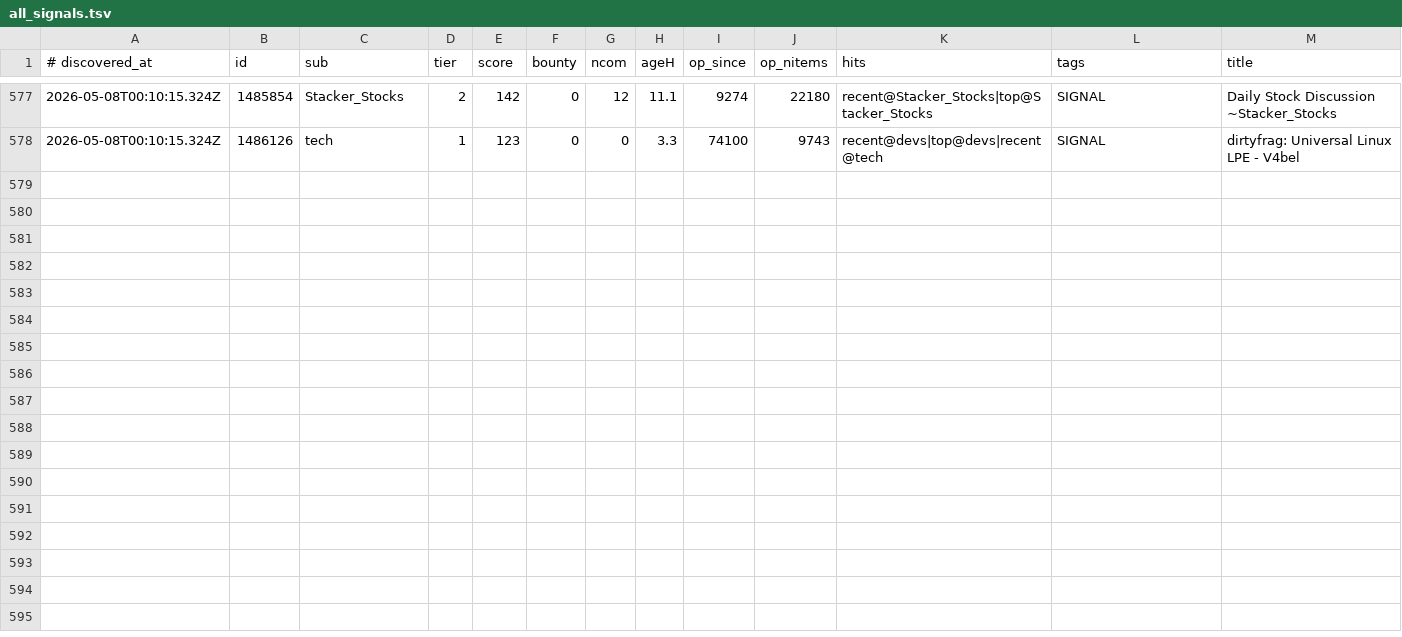
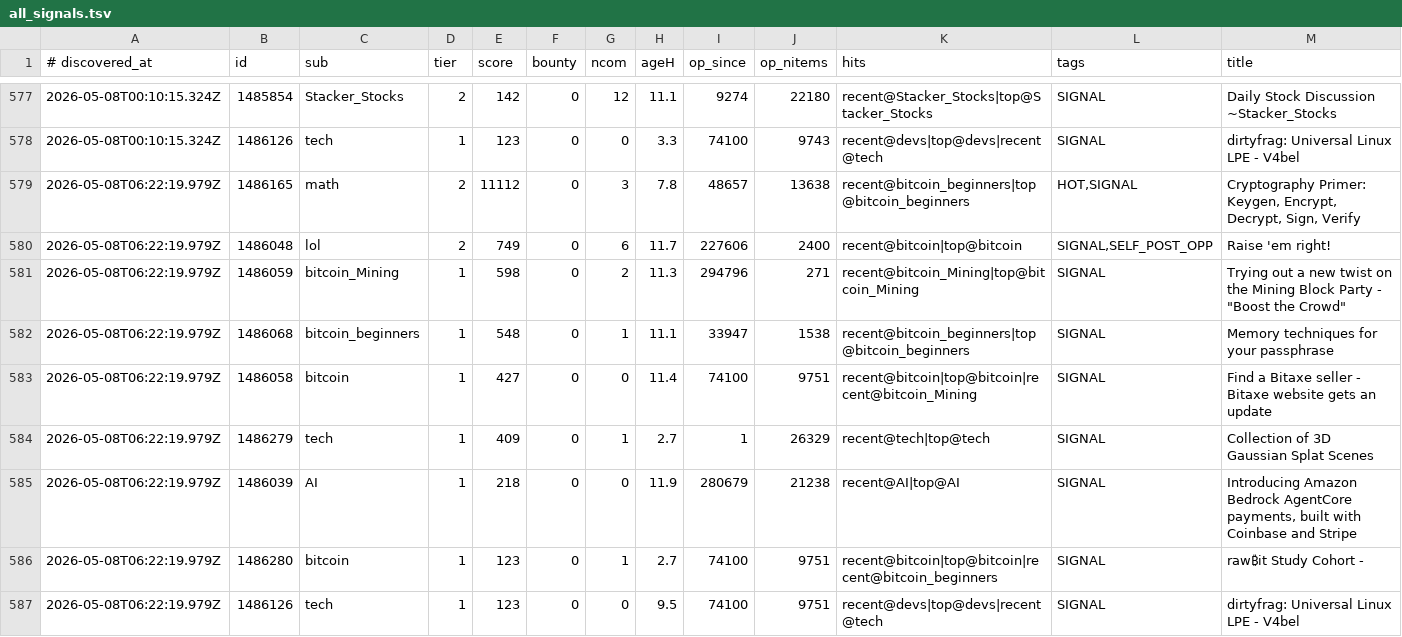
Before and after one commit to szamaniai/sn-monetization-runtime, a TSV file: data/sn_targets_accumulated/all_signals.tsv, drawn as a sheet; only a part is shown, gaps mark what is left out; the diff names each change by its address in the sheet, - before the commit and + after, or states it on an @@ line.

```diff
--- a/data/sn_targets_accumulated/all_signals.tsv
+++ b/data/sn_targets_accumulated/all_signals.tsv
+row 579: 2026-05-08T06:22:19.979Z | 1486165 | math | 2 | 11112 | 0 | 3 | 7.8 | 48657 | 13638 | recent@bitcoin_beginners|top@bitcoin_beginners | HOT,SIGNAL | Cryptography Primer: Keygen, Encrypt, Decrypt, Sign, Verify
+row 580: 2026-05-08T06:22:19.979Z | 1486048 | lol | 2 | 749 | 0 | 6 | 11.7 | 227606 | 2400 | recent@bitcoin|top@bitcoin | SIGNAL,SELF_POST_OPP | Raise 'em right!
+row 581: 2026-05-08T06:22:19.979Z | 1486059 | bitcoin_Mining | 1 | 598 | 0 | 2 | 11.3 | 294796 | 271 | recent@bitcoin_Mining|top@bitcoin_Mining | SIGNAL | Trying out a new twist on the Mining Block Party - "Boost the Crowd"
+row 582: 2026-05-08T06:22:19.979Z | 1486068 | bitcoin_beginners | 1 | 548 | 0 | 1 | 11.1 | 33947 | 1538 | recent@bitcoin_beginners|top@bitcoin_beginners | SIGNAL | Memory techniques for your passphrase
+row 583: 2026-05-08T06:22:19.979Z | 1486058 | bitcoin | 1 | 427 | 0 | 0 | 11.4 | 74100 | 9751 | recent@bitcoin|top@bitcoin|recent@bitcoin_Mining | SIGNAL | Find a Bitaxe seller - Bitaxe website gets an update
+row 584: 2026-05-08T06:22:19.979Z | 1486279 | tech | 1 | 409 | 0 | 1 | 2.7 | 1 | 26329 | recent@tech|top@tech | SIGNAL | Collection of 3D Gaussian Splat Scenes
+row 585: 2026-05-08T06:22:19.979Z | 1486039 | AI | 1 | 218 | 0 | 0 | 11.9 | 280679 | 21238 | recent@AI|top@AI | SIGNAL | Introducing Amazon Bedrock AgentCore payments, built with Coinbase and Stripe
+row 586: 2026-05-08T06:22:19.979Z | 1486280 | bitcoin | 1 | 123 | 0 | 1 | 2.7 | 74100 | 9751 | recent@bitcoin|top@bitcoin|recent@bitcoin_beginners | SIGNAL | raw₿it Study Cohort -
+row 587: 2026-05-08T06:22:19.979Z | 1486126 | tech | 1 | 123 | 0 | 0 | 9.5 | 74100 | 9751 | recent@devs|top@devs|recent@tech | SIGNAL | dirtyfrag: Universal Linux LPE - V4bel
```
Also changed, not shown: data/sn_targets_accumulated/self_post_opportunities.tsv, 2 other files.
